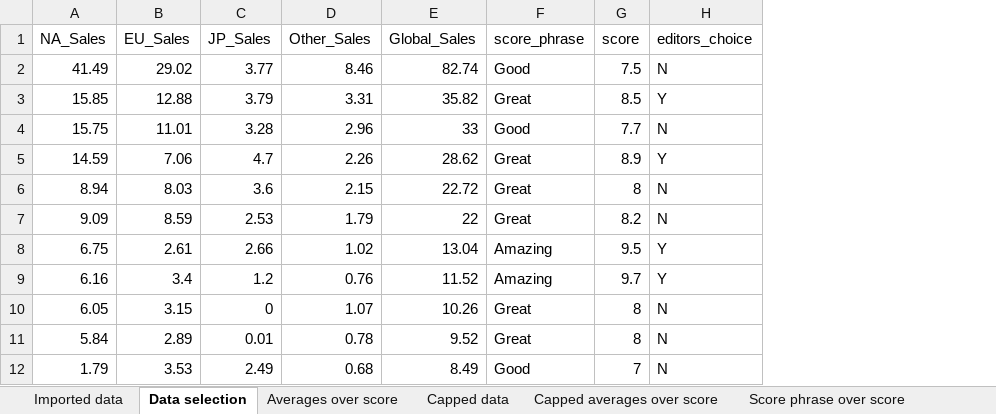
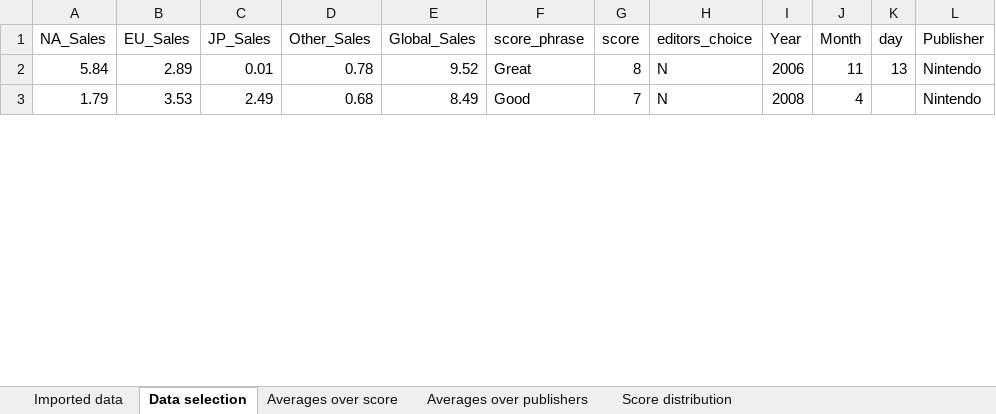
Before and after one commit to Medesol/GameSalePrediction, an Excel workbook: data/Merging output plots.xlsx, sheet Data selection, drawn as a sheet; only a part is shown; values as stored, in another font and other column widths than the file's, no borders; removed rows and columns are numbered as before the commit, all else as after; the diff names each change by its address in the sheet, - before the commit and + after, or states it on an @@ line.

Commit message:
Modified the data analysis graphs significantly

```diff
--- a/data/Merging output plots.xlsx (sheet Data selection)
+++ b/data/Merging output plots.xlsx (sheet Data selection)
-sheet tab: Score phrase over score
+sheet tab: Score distribution
-sheet tab: Capped data
-sheet tab: Capped averages over score
+sheet tab: Averages over publishers
+column I (Year), rows 2-3: 2006 | 2008
+column J (Month), rows 2-3: 11 | 4
+column K (day), row 2: 13
+column L (Publisher), rows 2-3: Nintendo | Nintendo
-row 2: 41.49 | 29.02 | 3.77 | 8.46 | 82.74 | Good | 7.5 | N
-row 3: 15.85 | 12.88 | 3.79 | 3.31 | 35.82 | Great | 8.5 | Y
-row 4: 15.75 | 11.01 | 3.28 | 2.96 | 33 | Good | 7.7 | N
-row 5: 14.59 | 7.06 | 4.7 | 2.26 | 28.62 | Great | 8.9 | Y
-row 6: 8.94 | 8.03 | 3.6 | 2.15 | 22.72 | Great | 8 | N
-row 7: 9.09 | 8.59 | 2.53 | 1.79 | 22 | Great | 8.2 | N
-row 8: 6.75 | 2.61 | 2.66 | 1.02 | 13.04 | Amazing | 9.5 | Y
-row 9: 6.16 | 3.4 | 1.2 | 0.76 | 11.52 | Amazing | 9.7 | Y
-row 10: 6.05 | 3.15 | 0 | 1.07 | 10.26 | Great | 8 | N
```
Also changed, not shown: sheet Score distribution, sheet Averages over score, charts or pictures.
